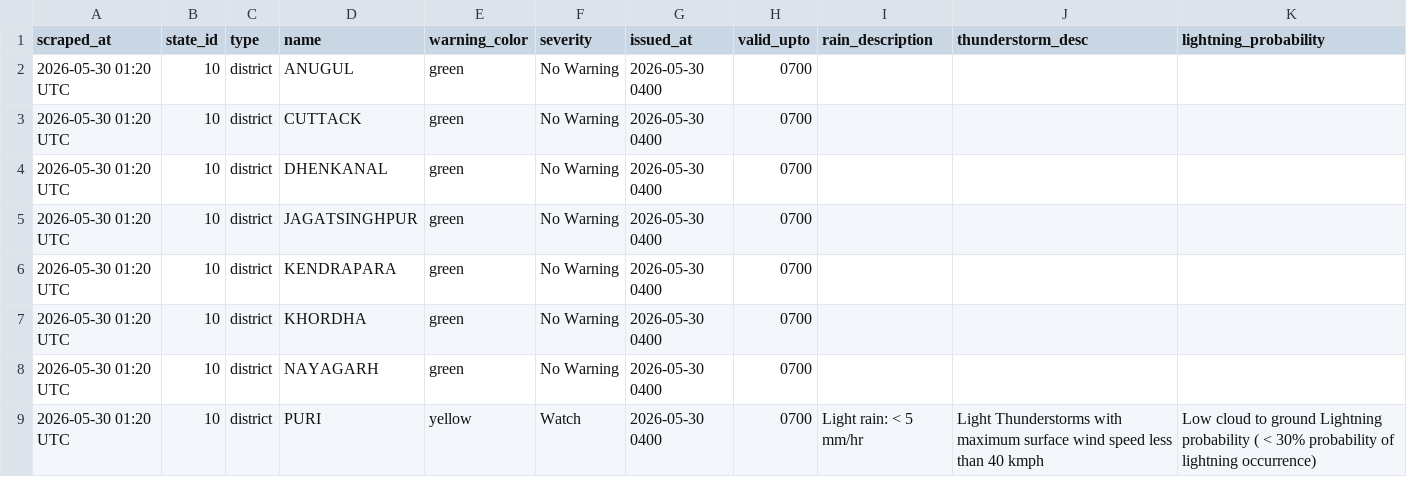
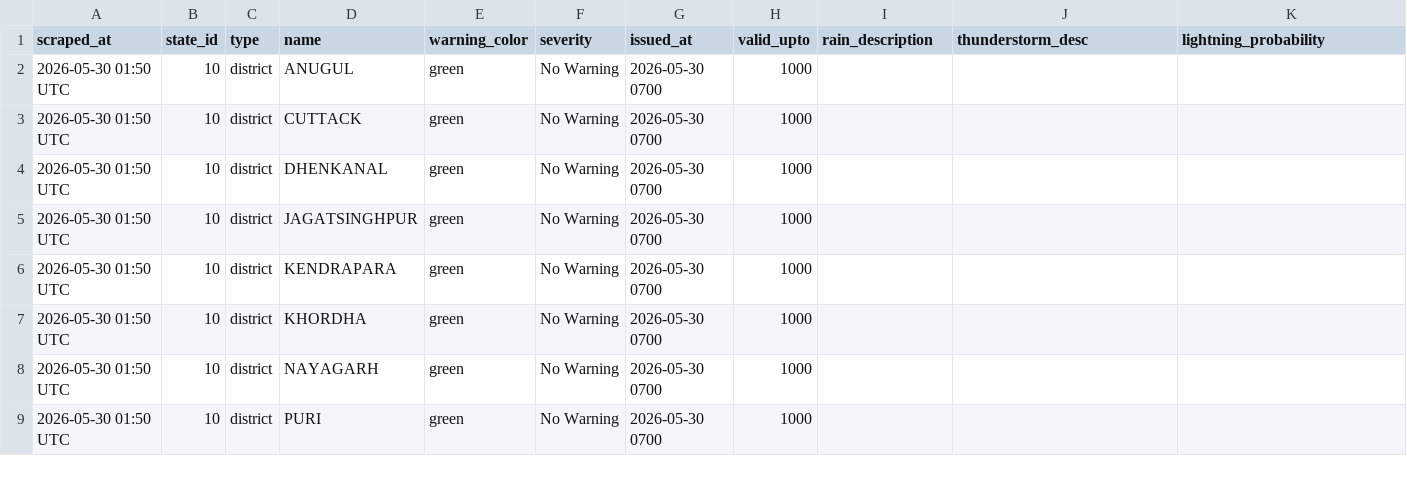
Before and after one commit to tpcodlweatherbulletin-lang/imd-scraper-b, a CSV file: data/district_warnings_latest.csv, drawn as a sheet.

```diff
--- a/data/district_warnings_latest.csv
+++ b/data/district_warnings_latest.csv
@@ -1,9 +1,9 @@
 scraped_at,state_id,type,name,warning_color,severity,issued_at,valid_upto,rain_description,thunderstorm_desc,lightning_probability
-2026-05-30 01:20 UTC,10,district,ANUGUL,green,No Warning,2026-05-30 0400,0700,,,
-2026-05-30 01:20 UTC,10,district,CUTTACK,green,No Warning,2026-05-30 0400,0700,,,
-2026-05-30 01:20 UTC,10,district,DHENKANAL,green,No Warning,2026-05-30 0400,0700,,,
-2026-05-30 01:20 UTC,10,district,JAGATSINGHPUR,green,No Warning,2026-05-30 0400,0700,,,
-2026-05-30 01:20 UTC,10,district,KENDRAPARA,green,No Warning,2026-05-30 0400,0700,,,
-2026-05-30 01:20 UTC,10,district,KHORDHA,green,No Warning,2026-05-30 0400,0700,,,
-2026-05-30 01:20 UTC,10,district,NAYAGARH,green,No Warning,2026-05-30 0400,0700,,,
-2026-05-30 01:20 UTC,10,district,PURI,yellow,Watch,2026-05-30 0400,0700,Light rain: < 5 mm/hr,Light Thunderstorms with maximum surface wind speed less than 40 kmph,Low cloud to ground Lightning probability ( < 30% probability of lightning occurrence)
+2026-05-30 01:50 UTC,10,district,ANUGUL,green,No Warning,2026-05-30 0700,1000,,,
+2026-05-30 01:50 UTC,10,district,CUTTACK,green,No Warning,2026-05-30 0700,1000,,,
+2026-05-30 01:50 UTC,10,district,DHENKANAL,green,No Warning,2026-05-30 0700,1000,,,
+2026-05-30 01:50 UTC,10,district,JAGATSINGHPUR,green,No Warning,2026-05-30 0700,1000,,,
+2026-05-30 01:50 UTC,10,district,KENDRAPARA,green,No Warning,2026-05-30 0700,1000,,,
+2026-05-30 01:50 UTC,10,district,KHORDHA,green,No Warning,2026-05-30 0700,1000,,,
+2026-05-30 01:50 UTC,10,district,NAYAGARH,green,No Warning,2026-05-30 0700,1000,,,
+2026-05-30 01:50 UTC,10,district,PURI,green,No Warning,2026-05-30 0700,1000,,,
```
Also changed, not shown: 1 other file.
